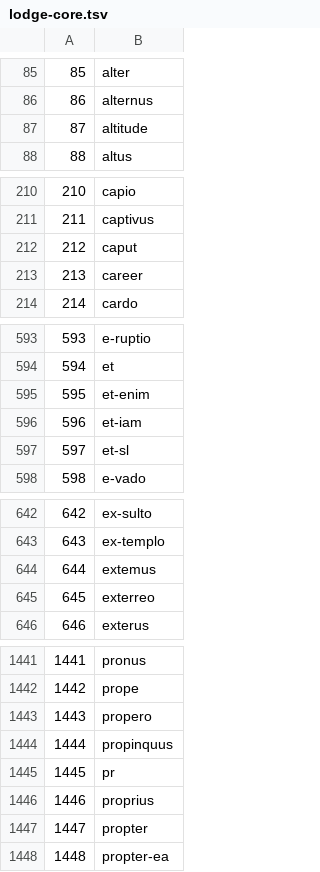
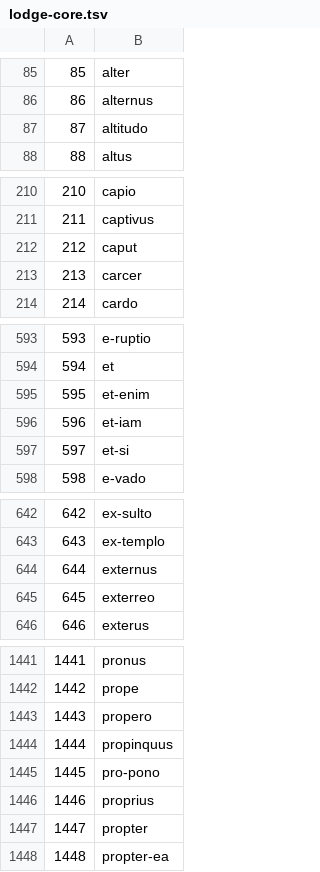
Before and after one commit to lionlife1/Latin-Trainer, a TSV file: content/sources/lodge-core.tsv, drawn as a sheet; only a part is shown, gaps mark what is left out.

```diff
--- a/content/sources/lodge-core.tsv
+++ b/content/sources/lodge-core.tsv
@@ -86,3 +86,3 @@
 86	alternus
-87	altitude
+87	altitudo
 88	altus
@@ -212,3 +212,3 @@
 212	caput
-213	career
+213	carcer
 214	cardo
@@ -596,3 +596,3 @@
 596	et-iam
-597	et-sl
+597	et-si
 598	e-vado
@@ -643,3 +643,3 @@
 643	ex-templo
-644	extemus
+644	externus
 645	exterreo
@@ -1444,3 +1444,3 @@
 1444	propinquus
-1445	pr
+1445	pro-pono
 1446	proprius
```
